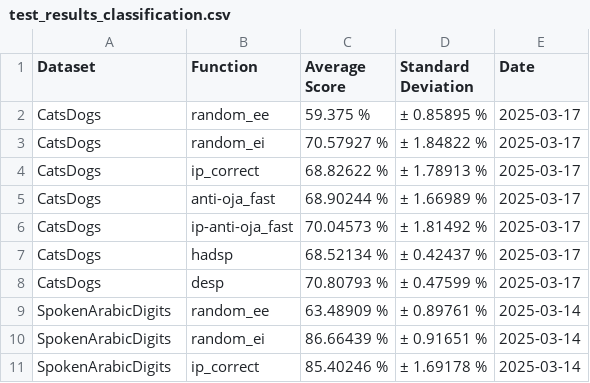
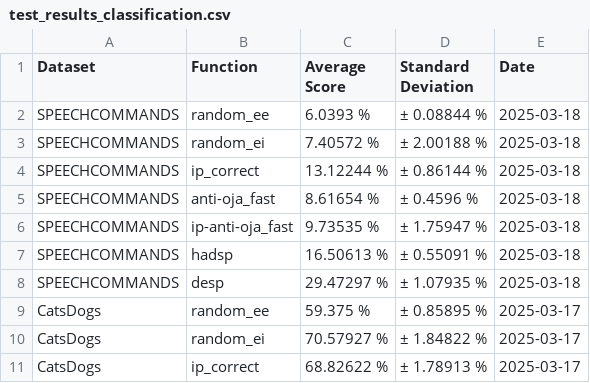
Before and after one commit to Finebouche/hag, a CSV file: outputs/test_results_classification.csv, drawn as a sheet; only a part is shown; the shorter side is filled out with more unchanged rows.

Commit message:
improvment dcor +  m_capacity + speechcommand metric calculations

```diff
--- a/outputs/test_results_classification.csv
+++ b/outputs/test_results_classification.csv
@@ -1,2 +1,9 @@
 Dataset,Function,Average Score,Standard Deviation,Date
+SPEECHCOMMANDS,random_ee,6.0393 %,± 0.08844 %,2025-03-18
+SPEECHCOMMANDS,random_ei,7.40572 %,± 2.00188 %,2025-03-18
+SPEECHCOMMANDS,ip_correct,13.12244 %,± 0.86144 %,2025-03-18
+SPEECHCOMMANDS,anti-oja_fast,8.61654 %,± 0.4596 %,2025-03-18
+SPEECHCOMMANDS,ip-anti-oja_fast,9.73535 %,± 1.75947 %,2025-03-18
+SPEECHCOMMANDS,hadsp,16.50613 %,± 0.55091 %,2025-03-18
+SPEECHCOMMANDS,desp,29.47297 %,± 1.07935 %,2025-03-18
 CatsDogs,random_ee,59.375 %,± 0.85895 %,2025-03-17
```
Also changed, not shown: 3 other files.
